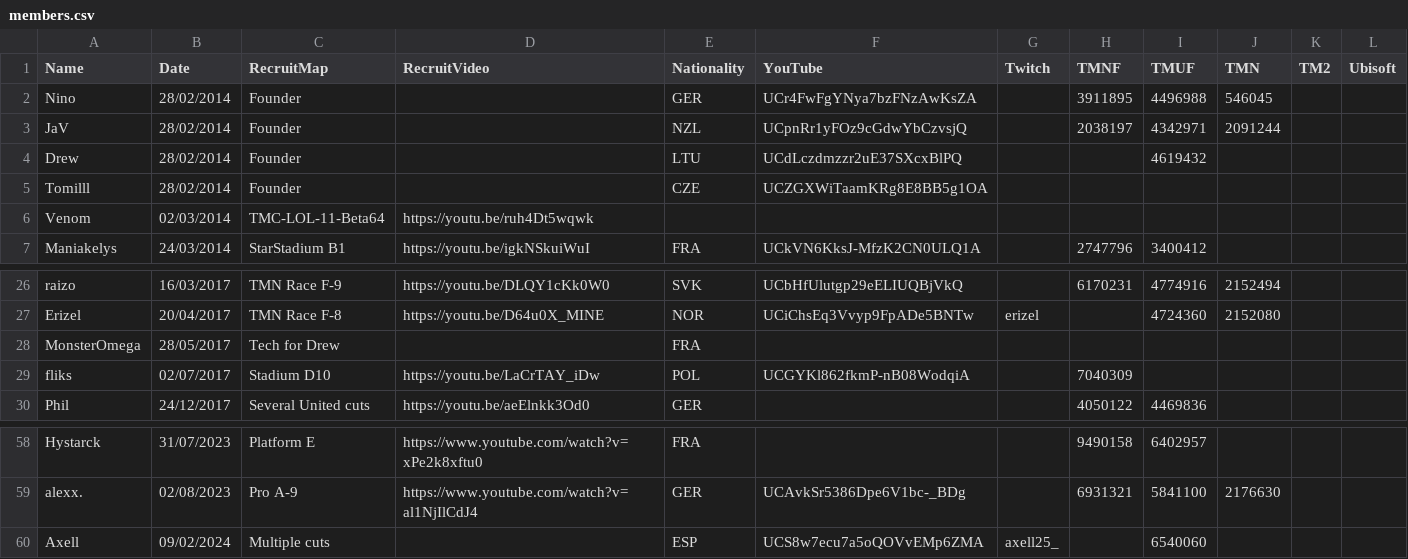
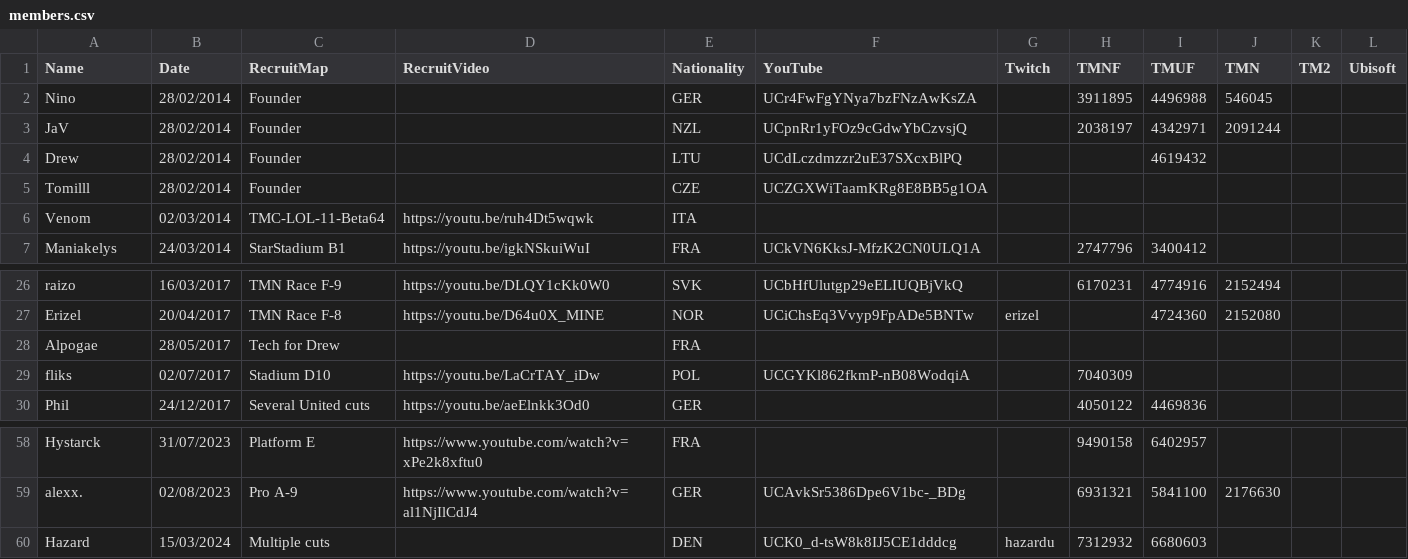
Before and after one commit to Riku-S/FastestWayOnly, a CSV file: FastestWayOnly/Resources/members.csv, drawn as a sheet; only a part is shown, gaps mark what is left out.

Commit message:
Update members, remove axell

```diff
--- a/FastestWayOnly/Resources/members.csv
+++ b/FastestWayOnly/Resources/members.csv
@@ -5,3 +5,3 @@ Drew;28/02/2014;Founder;;LTU;UCdLczdmzzr2uE37SXcxBlPQ;;;4619432;;;
 Tomilll;28/02/2014;Founder;;CZE;UCZGXWiTaamKRg8E8BB5g1OA;;;;;;
-Venom;02/03/2014;TMC-LOL-11-Beta64;https://youtu.be/ruh4Dt5wqwk;;;;;;;;
+Venom;02/03/2014;TMC-LOL-11-Beta64;https://youtu.be/ruh4Dt5wqwk;ITA;;;;;;;
 Maniakelys;24/03/2014;StarStadium B1;https://youtu.be/igkNSkuiWuI;FRA;UCkVN6KksJ-MfzK2CN0ULQ1A;;2747796;3400412;;;
@@ -27,3 +27,3 @@ raizo;16/03/2017;TMN Race F-9;https://youtu.be/DLQY1cKk0W0;SVK;UCbHfUlutgp29eELI
 Erizel;20/04/2017;TMN Race F-8;https://youtu.be/D64u0X_MINE;NOR;UCiChsEq3Vvyp9FpADe5BNTw;erizel;;4724360;2152080;;
-MonsterOmega;28/05/2017;Tech for Drew;;FRA;;;;;;;
+Alpogae;28/05/2017;Tech for Drew;;FRA;;;;;;;
 fliks;02/07/2017;Stadium D10;https://youtu.be/LaCrTAY_iDw;POL;UCGYKl862fkmP-nB08WodqiA;;7040309;;;;
@@ -59,2 +59,2 @@ Hystarck;31/07/2023;Platform E;https://www.youtube.com/watch?v=xPe2k8xftu0;FRA;;
 alexx.;02/08/2023;Pro A-9;https://www.youtube.com/watch?v=al1NjIlCdJ4;GER;UCAvkSr5386Dpe6V1bc-_BDg;;6931321;5841100;2176630;;
-Axell;09/02/2024;Multiple cuts;;ESP;UCS8w7ecu7a5oQOVvEMp6ZMA;axell25_;;6540060;;;
+Hazard;15/03/2024;Multiple cuts;;DEN;UCK0_d-tsW8k8IJ5CE1dddcg;hazardu;7312932;6680603;;;
```
Also changed, not shown: 3 other files.
